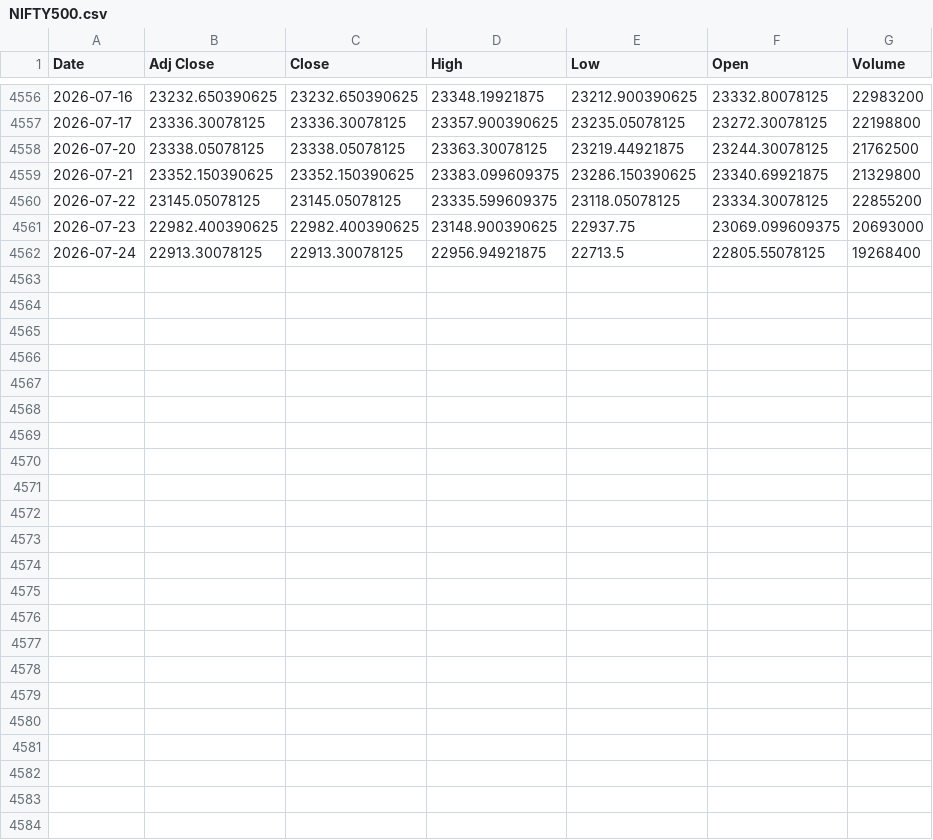
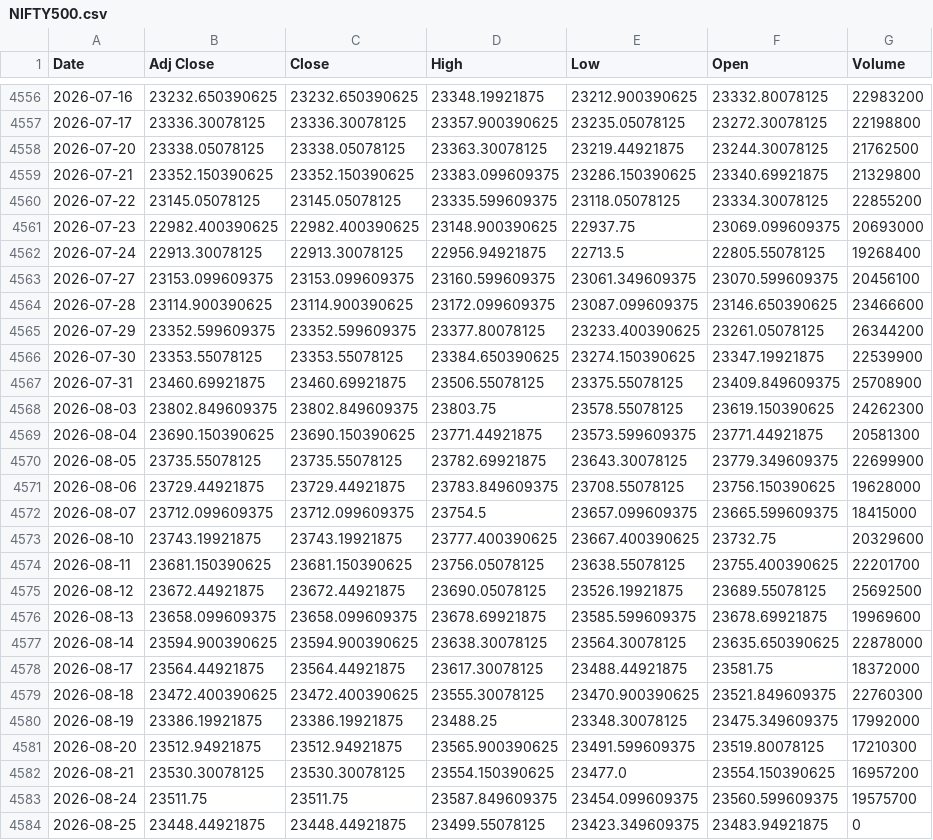
Before and after one commit to rishabhjain0295-web/nifty500-momentum-backtest, a CSV file: data/index/NIFTY500.csv, drawn as a sheet; only a part is shown, gaps mark what is left out; the diff covers the shown part only.

```diff
--- a/data/index/NIFTY500.csv
+++ b/data/index/NIFTY500.csv
@@ -4562 +4562,23 @@ Date,Adj Close,Close,High,Low,Open,Volume
 2026-07-24,22913.30078125,22913.30078125,22956.94921875,22713.5,22805.55078125,19268400
+2026-07-27,23153.099609375,23153.099609375,23160.599609375,23061.349609375,23070.599609375,20456100
+2026-07-28,23114.900390625,23114.900390625,23172.099609375,23087.099609375,23146.650390625,23466600
+2026-07-29,23352.599609375,23352.599609375,23377.80078125,23233.400390625,23261.05078125,26344200
+2026-07-30,23353.55078125,23353.55078125,23384.650390625,23274.150390625,23347.19921875,22539900
+2026-07-31,23460.69921875,23460.69921875,23506.55078125,23375.55078125,23409.849609375,25708900
+2026-08-03,23802.849609375,23802.849609375,23803.75,23578.55078125,23619.150390625,24262300
+2026-08-04,23690.150390625,23690.150390625,23771.44921875,23573.599609375,23771.44921875,20581300
+2026-08-05,23735.55078125,23735.55078125,23782.69921875,23643.30078125,23779.349609375,22699900
+2026-08-06,23729.44921875,23729.44921875,23783.849609375,23708.55078125,23756.150390625,19628000
+2026-08-07,23712.099609375,23712.099609375,23754.5,23657.099609375,23665.599609375,18415000
+2026-08-10,23743.19921875,23743.19921875,23777.400390625,23667.400390625,23732.75,20329600
+2026-08-11,23681.150390625,23681.150390625,23756.05078125,23638.55078125,23755.400390625,22201700
+2026-08-12,23672.44921875,23672.44921875,23690.05078125,23526.19921875,23689.55078125,25692500
+2026-08-13,23658.099609375,23658.099609375,23678.69921875,23585.599609375,23678.69921875,19969600
+2026-08-14,23594.900390625,23594.900390625,23638.30078125,23564.30078125,23635.650390625,22878000
+2026-08-17,23564.44921875,23564.44921875,23617.30078125,23488.44921875,23581.75,18372000
+2026-08-18,23472.400390625,23472.400390625,23555.30078125,23470.900390625,23521.849609375,22760300
+2026-08-19,23386.19921875,23386.19921875,23488.25,23348.30078125,23475.349609375,17992000
+2026-08-20,23512.94921875,23512.94921875,23565.900390625,23491.599609375,23519.80078125,17210300
+2026-08-21,23530.30078125,23530.30078125,23554.150390625,23477.0,23554.150390625,16957200
+2026-08-24,23511.75,23511.75,23587.849609375,23454.099609375,23560.599609375,19575700
+2026-08-25,23448.44921875,23448.44921875,23499.55078125,23423.349609375,23483.94921875,0
```
Also changed, not shown: 13 edited cells elsewhere in this file, data/index/NIFTY50.csv, 1 other file.
